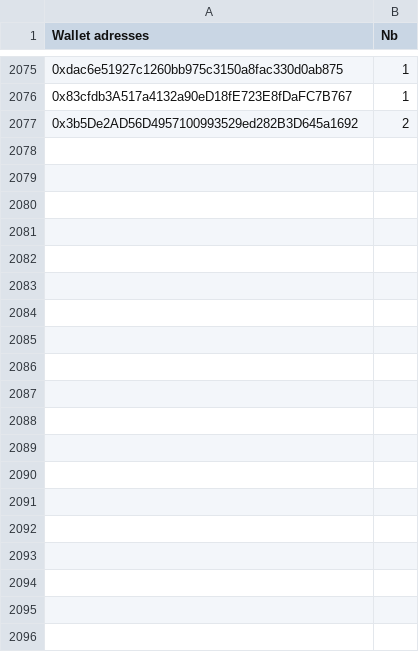
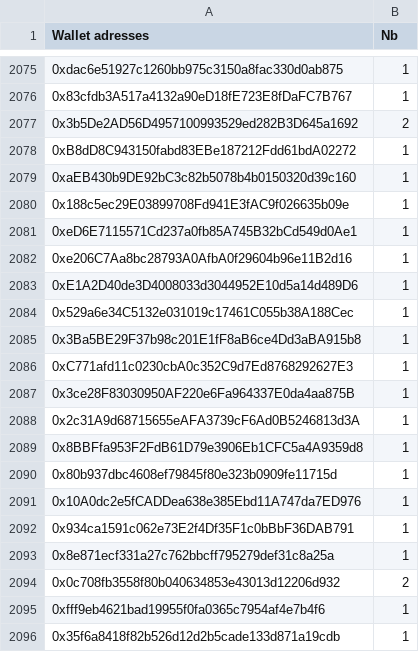
Before and after one commit to farau/digitrabbit, a CSV file: data/gtd.csv, drawn as a sheet; only a part is shown, gaps mark what is left out; the diff covers the shown part only; the diff names each change by its address in the sheet, - before the commit and + after, or states it on an @@ line.

Commit message:
feat: update gtd/fcfs checker list

```diff
--- a/data/gtd.csv
+++ b/data/gtd.csv
+row 2078: 0xB8dD8C943150fabd83EBe187212Fdd61bdA02272 | 1
+row 2079: 0xaEB430b9DE92bC3c82b5078b4b0150320d39c160 | 1
+row 2080: 0x188c5ec29E03899708Fd941E3fAC9f026635b09e | 1
+row 2081: 0xeD6E7115571Cd237a0fb85A745B32bCd549d0Ae1 | 1
+row 2082: 0xe206C7Aa8bc28793A0AfbA0f29604b96e11B2d16 | 1
+row 2083: 0xE1A2D40de3D4008033d3044952E10d5a14d489D6 | 1
+row 2084: 0x529a6e34C5132e031019c17461C055b38A188Cec | 1
+row 2085: 0x3Ba5BE29F37b98c201E1fF8aB6ce4Dd3aBA915b8 | 1
+row 2086: 0xC771afd11c0230cbA0c352C9d7Ed8768292627E3 | 1
+row 2087: 0x3ce28F83030950AF220e6Fa964337E0da4aa875B | 1
+row 2088: 0x2c31A9d68715655eAFA3739cF6Ad0B5246813d3A | 1
+row 2089: 0x8BBFfa953F2FdB61D79e3906Eb1CFC5a4A9359d8 | 1
+row 2090: 0x80b937dbc4608ef79845f80e323b0909fe11715d | 1
+row 2091: 0x10A0dc2e5fCADDea638e385Ebd11A747da7ED976 | 1
+row 2092: 0x934ca1591c062e73E2f4Df35F1c0bBbF36DAB791 | 1
+row 2093: 0x8e871ecf331a27c762bbcff795279def31c8a25a | 1
+row 2094: 0x0c708fb3558f80b040634853e43013d12206d932 | 2
+row 2095: 0xfff9eb4621bad19955f0fa0365c7954af4e7b4f6 | 1
+row 2096: 0x35f6a8418f82b526d12d2b5cade133d871a19cdb | 1
```
Also changed, not shown: 49 added rows and 4 edited cells elsewhere in this file, data/fcfs.csv.
